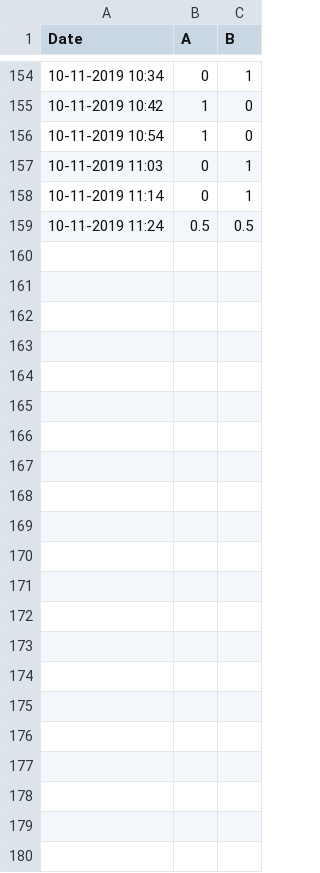
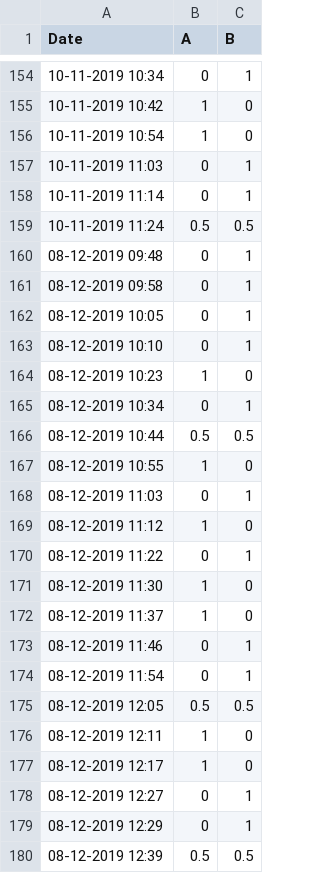
Before and after one commit to gudbrandtandberg/Elo, a CSV file: games/Gudbrand_Gunnar.csv, drawn as a sheet; only a part is shown, gaps mark what is left out; the diff names each change by its address in the sheet, - before the commit and + after, or states it on an @@ line.

Commit message:
New games

```diff
--- a/games/Gudbrand_Gunnar.csv
+++ b/games/Gudbrand_Gunnar.csv
+row 160: 08-12-2019 09:48 | 0 | 1
+row 161: 08-12-2019 09:58 | 0 | 1
+row 162: 08-12-2019 10:05 | 0 | 1
+row 163: 08-12-2019 10:10 | 0 | 1
+row 164: 08-12-2019 10:23 | 1 | 0
+row 165: 08-12-2019 10:34 | 0 | 1
+row 166: 08-12-2019 10:44 | 0.5 | 0.5
+row 167: 08-12-2019 10:55 | 1 | 0
+row 168: 08-12-2019 11:03 | 0 | 1
+row 169: 08-12-2019 11:12 | 1 | 0
+row 170: 08-12-2019 11:22 | 0 | 1
+row 171: 08-12-2019 11:30 | 1 | 0
+row 172: 08-12-2019 11:37 | 1 | 0
+row 173: 08-12-2019 11:46 | 0 | 1
+row 174: 08-12-2019 11:54 | 0 | 1
+row 175: 08-12-2019 12:05 | 0.5 | 0.5
+row 176: 08-12-2019 12:11 | 1 | 0
+row 177: 08-12-2019 12:17 | 1 | 0
+row 178: 08-12-2019 12:27 | 0 | 1
+row 179: 08-12-2019 12:29 | 0 | 1
+row 180: 08-12-2019 12:39 | 0.5 | 0.5
```
Also changed, not shown: games/Gudbrand_Johannes.csv.
